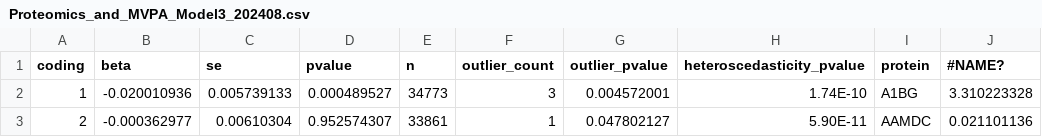
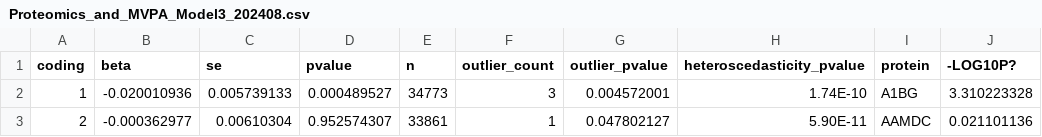
Before and after one commit to arora4248/ProteomicsofPhysicalActivity2024, a CSV file: Pheno_assocs/results/Proteomics_and_MVPA_Model3_202408.csv, drawn as a sheet; only a part is shown.

Commit message:
Update Proteomics_and_MVPA_Model3_202408.csv

```diff
--- a/Pheno_assocs/results/Proteomics_and_MVPA_Model3_202408.csv
+++ b/Pheno_assocs/results/Proteomics_and_MVPA_Model3_202408.csv
@@ -1,2 +1,2 @@
-coding,beta,se,pvalue,n,outlier_count,outlier_pvalue,heteroscedasticity_pvalue,protein,#NAME?
+coding,beta,se,pvalue,n,outlier_count,outlier_pvalue,heteroscedasticity_pvalue,protein,-LOG10P?
 1,-0.020010936,0.005739133,0.000489527,34773,3,0.004572001,1.74E-10,A1BG,3.310223328
```
